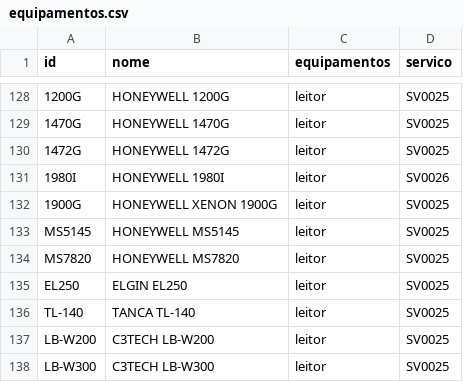
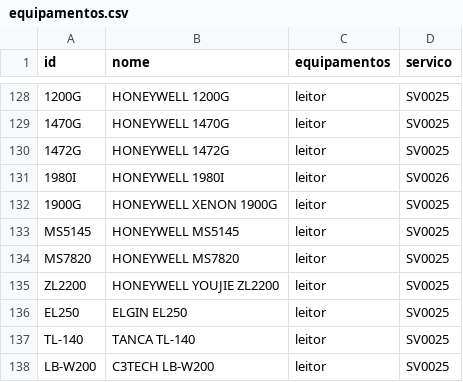
Before and after one commit to cauuabispoo/ZhazCheck, a CSV file: csv/equipamentos.csv, drawn as a sheet; only a part is shown, gaps mark what is left out; the shorter side is filled out with more unchanged rows; the diff names each change by its address in the sheet, - before the commit and + after, or states it on an @@ line.

Commit message:
Update equipamentos.csv

```diff
--- a/csv/equipamentos.csv
+++ b/csv/equipamentos.csv
+row 135: ZL2200 | HONEYWELL YOUJIE ZL2200 | leitor | SV0025
```
